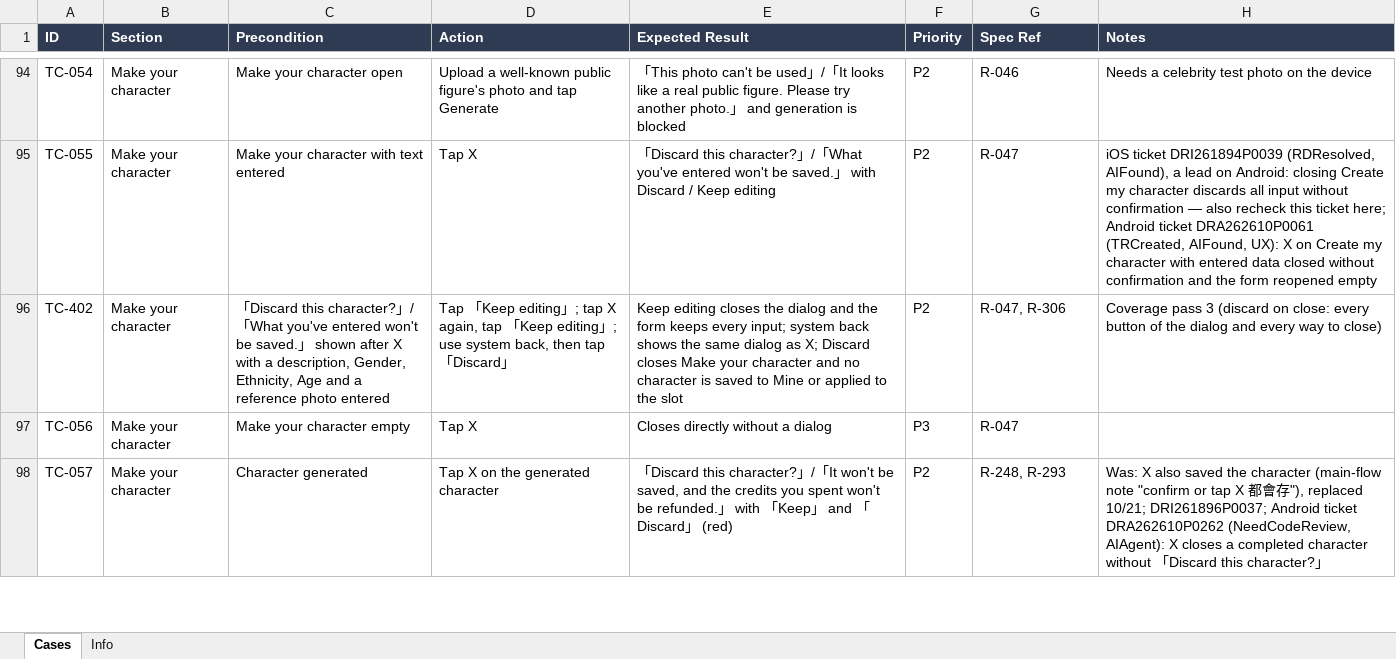
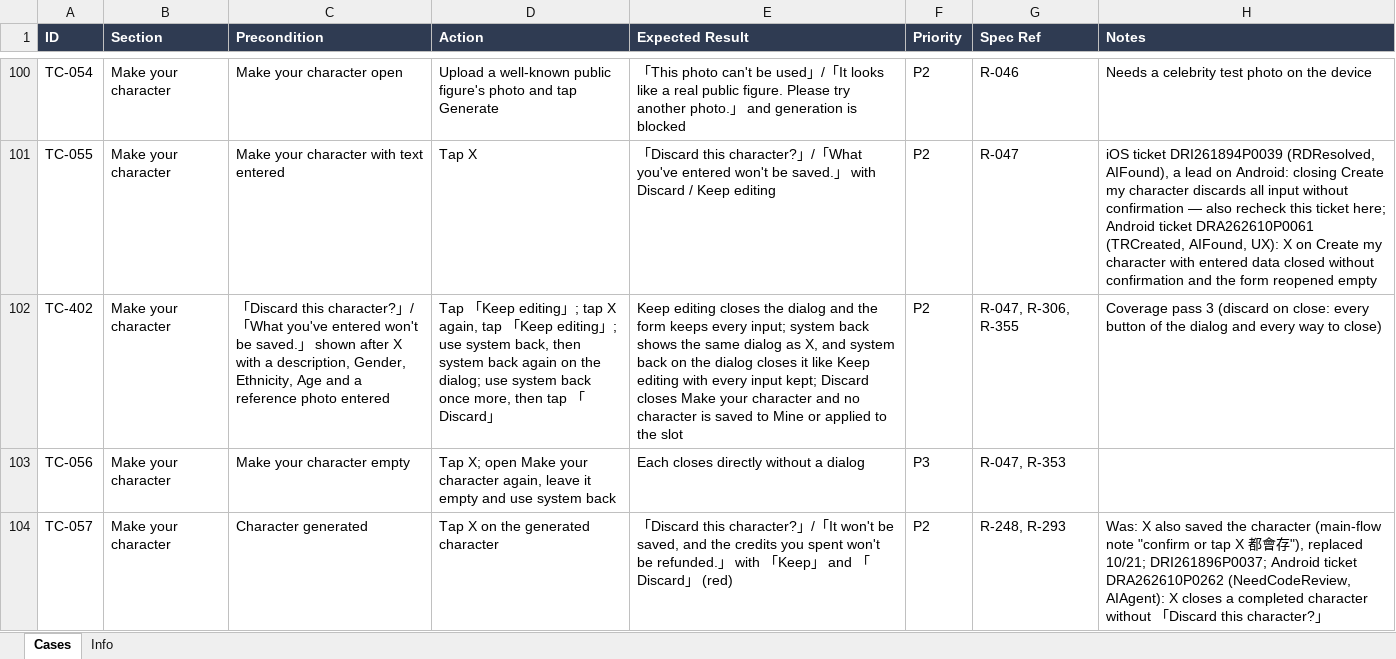
Before and after one commit to AllenCWChen-cl/spec-casebook, an Excel workbook: library/ai-mini-drama/android/cases.xlsx, sheet Cases, drawn as a sheet; only a part is shown, gaps mark what is left out; values as stored, in another font and other column widths than the file's, no borders; addresses are those after the commit; the diff covers the shown part only; the diff names each change by its address in the sheet, - before the commit and + after, or states it on an @@ line.

```diff
--- a/library/ai-mini-drama/android/cases.xlsx (sheet Cases)
+++ b/library/ai-mini-drama/android/cases.xlsx (sheet Cases)
-D102 (Action): …back, then tap 「…
+D102 (Action): …back, then system back again on the dialog; use system back once more, then tap 「…
-E102 (Expected Result): …dialog as X; Discard closes…
+E102 (Expected Result): …dialog as X, and system back on the dialog closes it like Keep editing with every input kept; Discard closes…
-G102 (Spec Ref): R-047, R-306
+G102 (Spec Ref): R-047, R-306, R-355
-D103 (Action): Tap X
+D103 (Action): Tap X; open Make your character again, leave it empty and use system back
-E103 (Expected Result): Closes directly without a dialog
+E103 (Expected Result): Each closes directly without a dialog
-G103 (Spec Ref): R-047
+G103 (Spec Ref): R-047, R-353
```
Also changed, not shown: 15 added rows and 137 edited cells elsewhere in this sheet, sheet Info, 23 other files.
